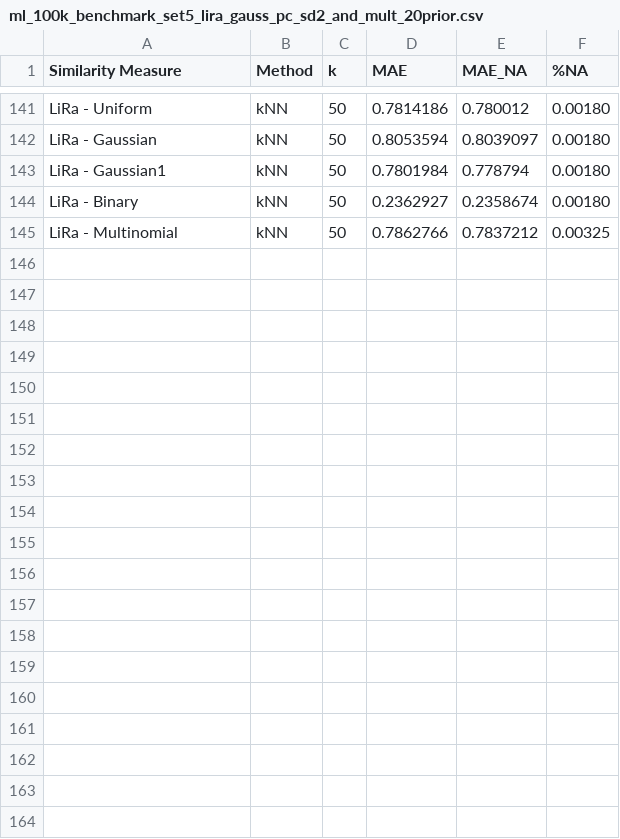
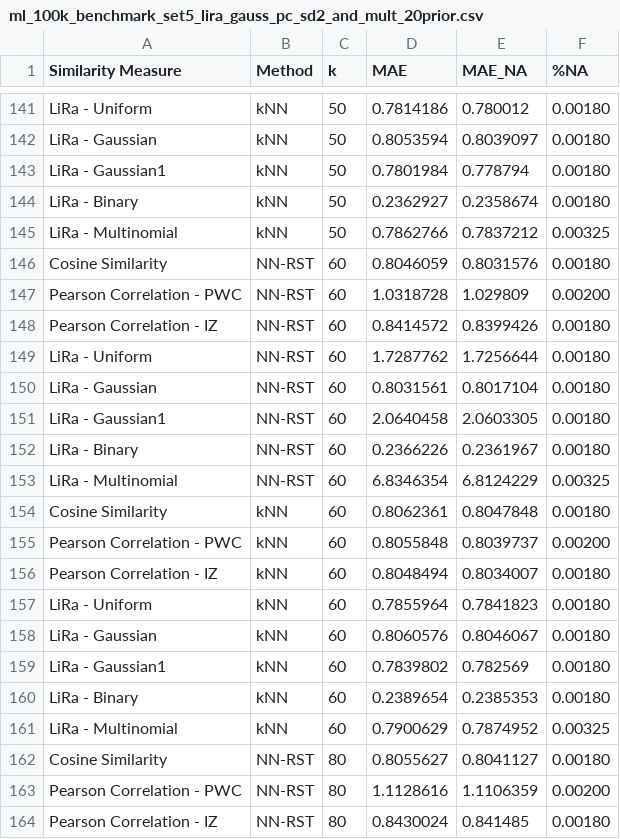
Before and after one commit to jacobmunson/RecommenderSystems, a CSV file: MovieLens Evaluation/ml_100k_benchmark_set5_lira_gauss_pc_sd2_and_mult_20prior.csv, drawn as a sheet; only a part is shown, gaps mark what is left out; the diff covers the shown part only.

Commit message:
Update ml_100k_benchmark_set5_lira_gauss_pc_sd2_and_mult_20prior.csv

```diff
--- a/MovieLens Evaluation/ml_100k_benchmark_set5_lira_gauss_pc_sd2_and_mult_20prior.csv
+++ b/MovieLens Evaluation/ml_100k_benchmark_set5_lira_gauss_pc_sd2_and_mult_20prior.csv
@@ -145 +145,20 @@ LiRa - Binary,    kNN, 50, 0.2362927, 0.2358674, 0.00180
 LiRa - Multinomial,    kNN, 50, 0.7862766, 0.7837212, 0.00325
+Cosine Similarity, NN-RST, 60, 0.8046059, 0.8031576, 0.00180
+Pearson Correlation - PWC, NN-RST, 60, 1.0318728,  1.029809, 0.00200
+Pearson Correlation - IZ, NN-RST, 60, 0.8414572, 0.8399426, 0.00180
+LiRa - Uniform, NN-RST, 60, 1.7287762, 1.7256644, 0.00180
+LiRa - Gaussian, NN-RST, 60, 0.8031561, 0.8017104, 0.00180
+LiRa - Gaussian1, NN-RST, 60, 2.0640458, 2.0603305, 0.00180
+LiRa - Binary, NN-RST, 60, 0.2366226, 0.2361967, 0.00180
+LiRa - Multinomial, NN-RST, 60, 6.8346354, 6.8124229, 0.00325
+Cosine Similarity,    kNN, 60, 0.8062361, 0.8047848, 0.00180
+Pearson Correlation - PWC,    kNN, 60, 0.8055848, 0.8039737, 0.00200
+Pearson Correlation - IZ,    kNN, 60, 0.8048494, 0.8034007, 0.00180
+LiRa - Uniform,    kNN, 60, 0.7855964, 0.7841823, 0.00180
+LiRa - Gaussian,    kNN, 60, 0.8060576, 0.8046067, 0.00180
+LiRa - Gaussian1,    kNN, 60, 0.7839802,  0.782569, 0.00180
+LiRa - Binary,    kNN, 60, 0.2389654, 0.2385353, 0.00180
+LiRa - Multinomial,    kNN, 60, 0.7900629, 0.7874952, 0.00325
+Cosine Similarity, NN-RST, 80, 0.8055627, 0.8041127, 0.00180
+Pearson Correlation - PWC, NN-RST, 80, 1.1128616, 1.1106359, 0.00200
+Pearson Correlation - IZ, NN-RST, 80, 0.8430024,  0.841485, 0.00180
```
Also changed, not shown: 13 added rows elsewhere in this file.
